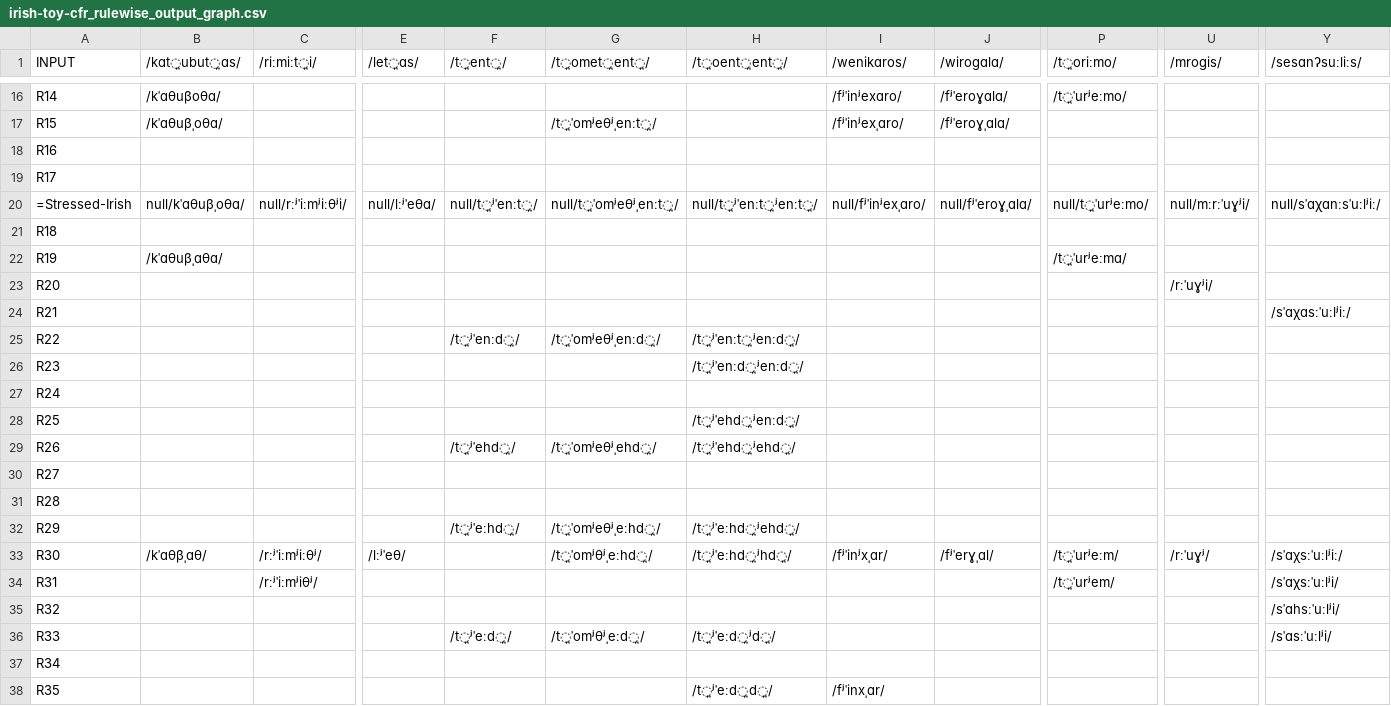
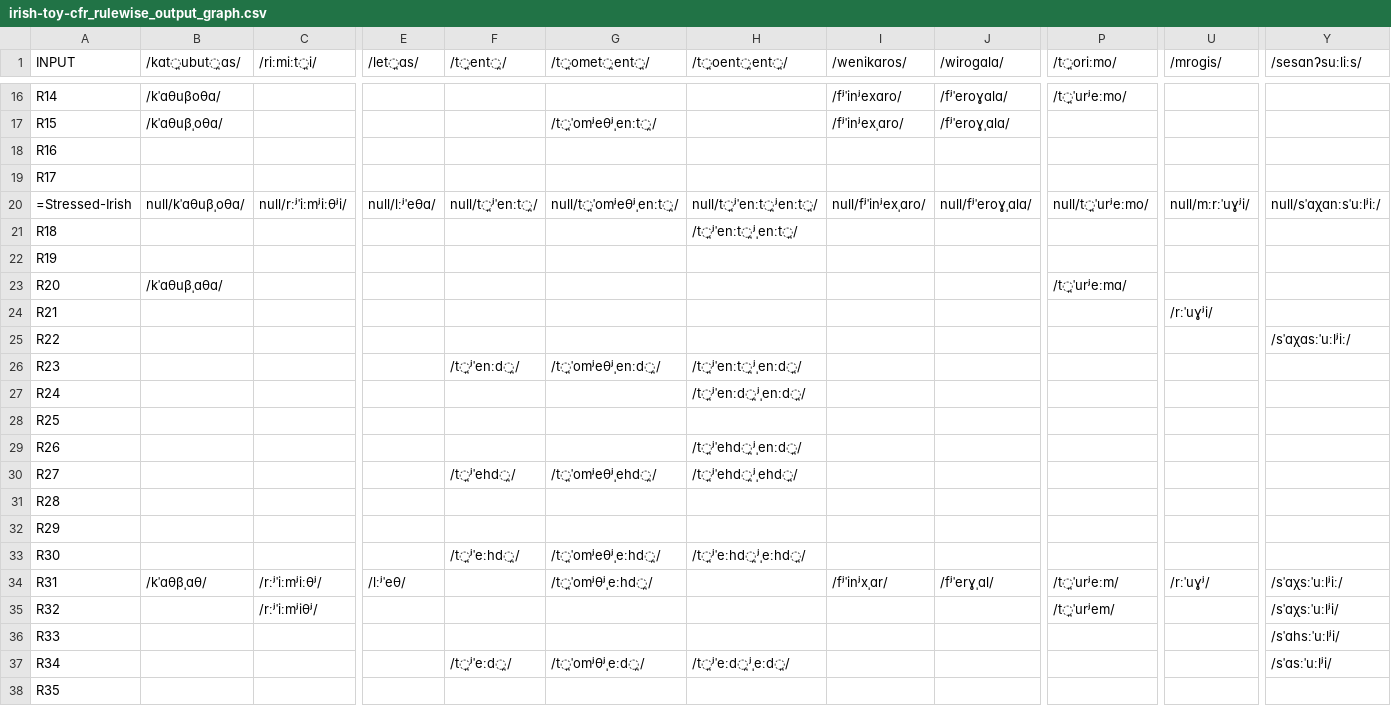
Before and after one commit to clmarr/irish-toy-cfr, a CSV file: irish-toy-cfr_rulewise_output_graph.csv, drawn as a sheet; only a part is shown, gaps mark what is left out; removed rows and columns are numbered as before the commit, all else as after; rows hold the shown columns only; the diff covers the shown part only; the diff names each change by its address in the sheet, - before the commit and + after, or states it on an @@ line.

```diff
--- a/irish-toy-cfr_rulewise_output_graph.csv
+++ b/irish-toy-cfr_rulewise_output_graph.csv
-H21 (/t̪oent̪ent̪/): (empty)
+H21 (/t̪oent̪ent̪/): /t̪ʲˈenːt̪ʲˌenːt̪/
-B22 (/kɑt̪ubut̪ɑs/): /kˈɑθuβˌɑθɑ/
+B22 (/kɑt̪ubut̪ɑs/): (empty)
-P22 (/t̪oriːmo/): /t̪ˈurʲeːmɑ/
+P22 (/t̪oriːmo/): (empty)
-B23 (/kɑt̪ubut̪ɑs/): (empty)
+B23 (/kɑt̪ubut̪ɑs/): /kˈɑθuβˌɑθɑ/
-P23 (/t̪oriːmo/): (empty)
+P23 (/t̪oriːmo/): /t̪ˈurʲeːmɑ/
-U23 (/mroɡis/): /rːˈuɣʲi/
+U23 (/mroɡis/): (empty)
-U24 (/mroɡis/): (empty)
+U24 (/mroɡis/): /rːˈuɣʲi/
-Y24 (/sesɑnʔsuːliːs/): /sˈɑχɑsːˈuːlʲiː/
+Y24 (/sesɑnʔsuːliːs/): (empty)
+row 25: R22 |  |  |  |  |  |  |  |  |  |  | /sˈɑχɑsːˈuːlʲiː/
-A26 (INPUT): R22
+A26 (INPUT): R23
-H26 (/t̪oent̪ent̪/): /t̪ʲˈenːt̪ʲenːd̪/
+H26 (/t̪oent̪ent̪/): /t̪ʲˈenːt̪ʲˌenːd̪/
-A27 (INPUT): R23
+A27 (INPUT): R24
-H27 (/t̪oent̪ent̪/): /t̪ʲˈenːd̪ʲenːd̪/
+H27 (/t̪oent̪ent̪/): /t̪ʲˈenːd̪ʲˌenːd̪/
-row 27: R24
-H28 (/t̪oent̪ent̪/): /t̪ʲˈehd̪ʲenːd̪/
+H28 (/t̪oent̪ent̪/): (empty)
-F29 (/t̪ent̪/): /t̪ʲˈehd̪/
+F29 (/t̪ent̪/): (empty)
-G29 (/t̪omet̪ent̪/): /t̪ˈomʲeθʲˌehd̪/
+G29 (/t̪omet̪ent̪/): (empty)
-H29 (/t̪oent̪ent̪/): /t̪ʲˈehd̪ʲehd̪/
+H29 (/t̪oent̪ent̪/): /t̪ʲˈehd̪ʲˌenːd̪/
+row 30: R27 |  |  |  | /t̪ʲˈehd̪/ | /t̪ˈomʲeθʲˌehd̪/ | /t̪ʲˈehd̪ʲˌehd̪/
-A31 (INPUT): R27
+A31 (INPUT): R28
-A32 (INPUT): R28
+A32 (INPUT): R29
-A33 (INPUT): R29
+A33 (INPUT): R30
-H33 (/t̪oent̪ent̪/): /t̪ʲˈeːhd̪ʲehd̪/
+H33 (/t̪oent̪ent̪/): /t̪ʲˈeːhd̪ʲˌeːhd̪/
-A34 (INPUT): R30
+A34 (INPUT): R31
-H34 (/t̪oent̪ent̪/): /t̪ʲˈeːhd̪ʲhd̪/
+H34 (/t̪oent̪ent̪/): (empty)
-A35 (INPUT): R31
+A35 (INPUT): R32
-A36 (INPUT): R32
+A36 (INPUT): R33
-A37 (INPUT): R33
+A37 (INPUT): R34
-H37 (/t̪oent̪ent̪/): /t̪ʲˈeːd̪ʲd̪/
+H37 (/t̪oent̪ent̪/): /t̪ʲˈeːd̪ʲˌeːd̪/
-row 37: R34
-H38 (/t̪oent̪ent̪/): /t̪ʲˈeːd̪d̪/
+H38 (/t̪oent̪ent̪/): (empty)
-I38 (/wenikɑros/): /fʲˈinxˌɑr/
+I38 (/wenikɑros/): (empty)
```
Also changed, not shown: 1 added row and 7 edited cells elsewhere in this file, irish-toy-cfr_stagewise_output_graph.csv, 29 other files.
